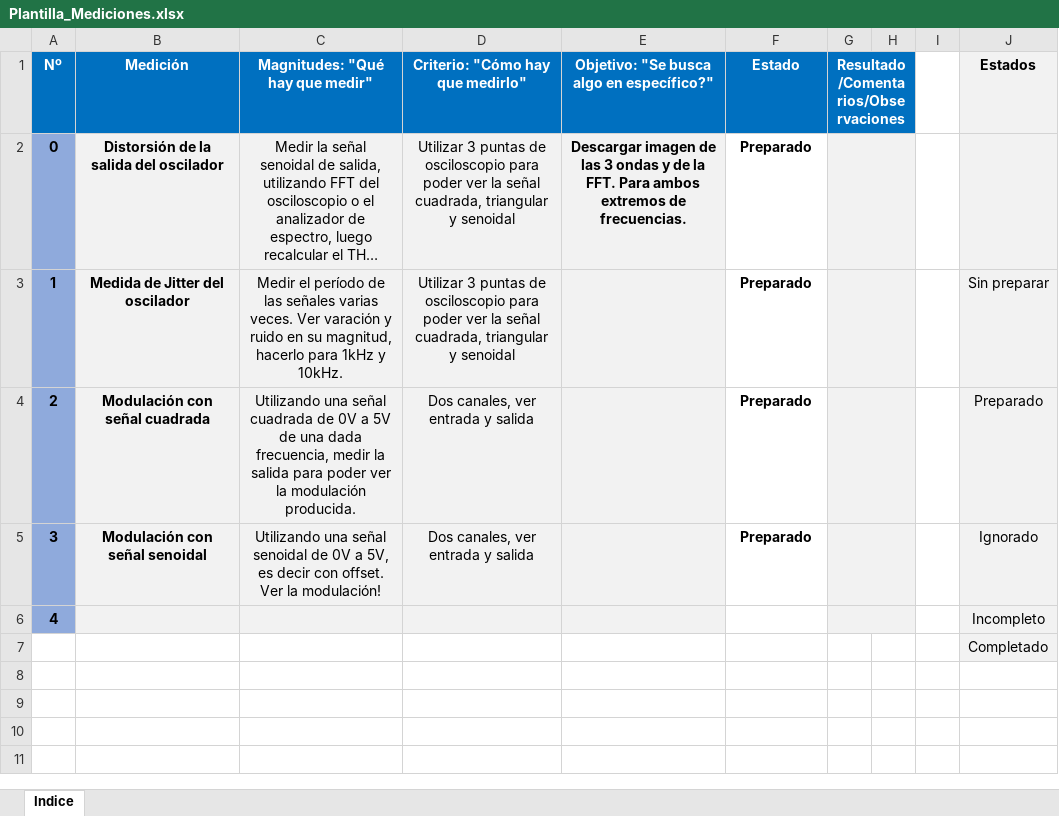
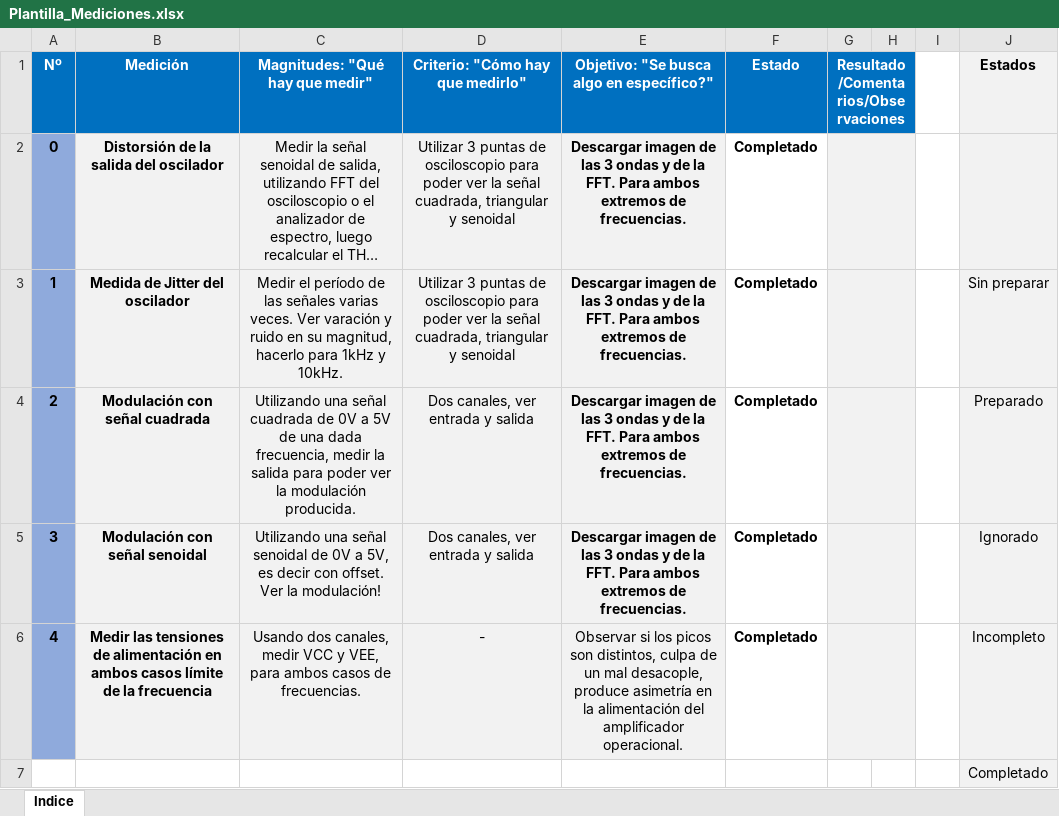
Before and after one commit to grupo-tc-volcan/TP6, an Excel workbook: EJ3/Mediciones/Actuales/Plantilla_Mediciones.xlsx, sheet Indice, drawn as a sheet; long unchanged cells end in …; values as stored, in another font and other column widths than the file's, no borders; conditional formats not drawn; the diff names each change by its address in the sheet, - before the commit and + after, or states it on an @@ line.

Commit message:
Conclusiones, mediciones cargadas y cuentas...

```diff
--- a/EJ3/Mediciones/Actuales/Plantilla_Mediciones.xlsx (sheet Indice)
+++ b/EJ3/Mediciones/Actuales/Plantilla_Mediciones.xlsx (sheet Indice)
-F2:F5 (Estado): Preparado
+F2:F5 (Estado): Completado
-E3:E5: (empty)
+E3:E5: Descargar imagen de las 3 ondas y de la FFT. Para ambos extremos de frecuencias.
-B6 (Medición): (empty)
+B6 (Medición): Medir las tensiones de alimentación en ambos casos límite de la frecuencia
-C6 (Magnitudes: "Qué hay que medir"): (empty)
+C6 (Magnitudes: "Qué hay que medir"): Usando dos canales, medir VCC y VEE, para ambos casos de frecuencias.
-D6 (Criterio: "Cómo hay que medirlo"): (empty)
+D6 (Criterio: "Cómo hay que medirlo"): -
-E6: (empty)
+E6: Observar si los picos son distintos, culpa de un mal desacople, produce asimetría en la alimentación del amplificador operacional.
-F6 (Estado): (empty)
+F6 (Estado): Completado
```
Also changed, not shown: 37 other files.
